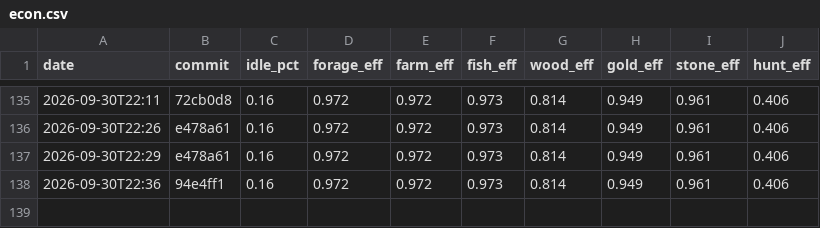
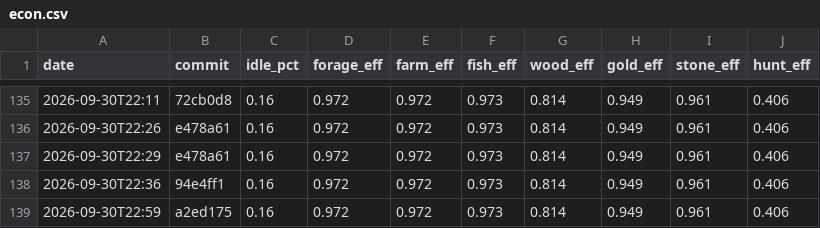
Before and after one commit to DigiMonk73/Empires, a CSV file: docs/metrics/econ.csv, drawn as a sheet; only a part is shown, gaps mark what is left out; the diff names each change by its address in the sheet, - before the commit and + after, or states it on an @@ line.

```diff
--- a/docs/metrics/econ.csv
+++ b/docs/metrics/econ.csv
+row 139: 2026-09-30T22:59 | a2ed175 | 0.16 | 0.972 | 0.972 | 0.973 | 0.814 | 0.949 | 0.961 | 0.406
```
Also changed, not shown: docs/metrics/ai.csv, docs/metrics/battle.csv, 3 other files.
